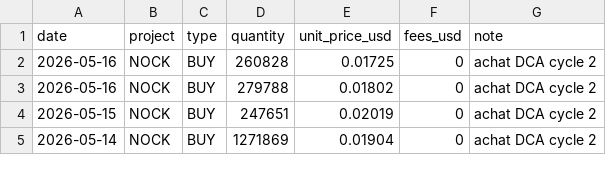
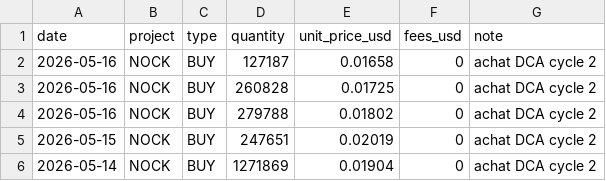
Before and after one commit to bwminingae/portfolio, a CSV file: data_transactions.csv, drawn as a sheet; only a part is shown.

Commit message:
Update data_transactions.csv

```diff
--- a/data_transactions.csv
+++ b/data_transactions.csv
@@ -1,2 +1,3 @@
 date,project,type,quantity,unit_price_usd,fees_usd,note
+2026-05-16,NOCK,BUY,127187,0.01658,0,achat DCA cycle 2
 2026-05-16,NOCK,BUY,260828,0.01725,0,achat DCA cycle 2
```
